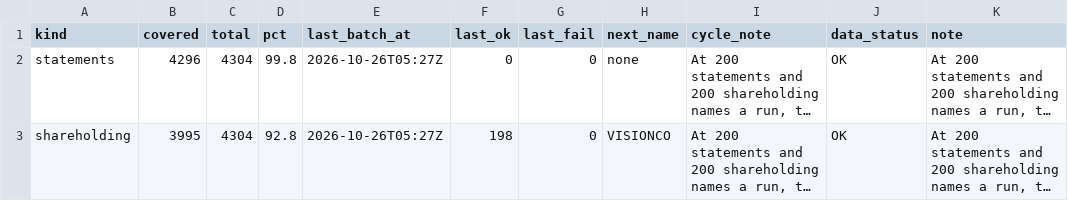
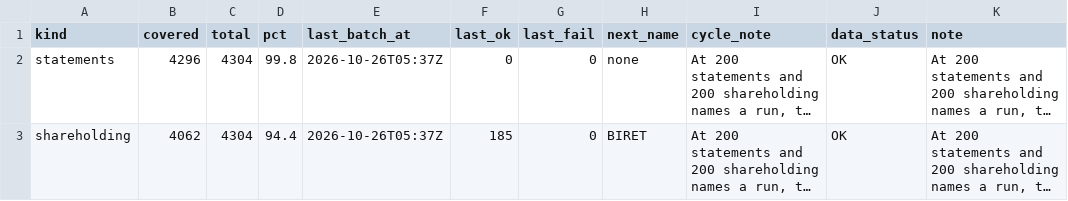
Before and after one commit to PatelNicknp/nicks-india-stock-desk, a CSV file: data/backfill_progress.csv, drawn as a sheet; only a part is shown; long unchanged cells end in …; the diff names each change by its address in the sheet, - before the commit and + after, or states it on an @@ line.

Commit message:
Backfill financials and shareholding 2026-10-26T05:37Z

```diff
--- a/data/backfill_progress.csv
+++ b/data/backfill_progress.csv
-E2:E3 (last_batch_at): 2026-10-26T05:27Z
+E2:E3 (last_batch_at): 2026-10-26T05:37Z
-B3 (covered): 3995
+B3 (covered): 4062
-D3 (pct): 92.8
+D3 (pct): 94.4
-F3 (last_ok): 198
+F3 (last_ok): 185
-H3 (next_name): VISIONCO
+H3 (next_name): BIRET
```
Also changed, not shown: 2 other files.
